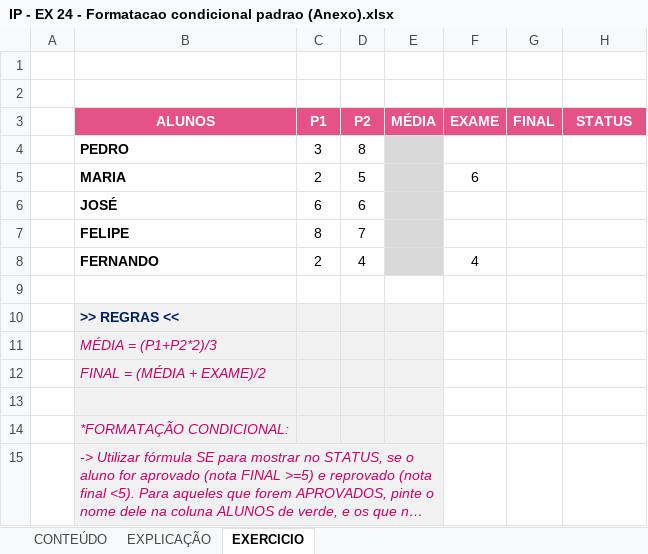
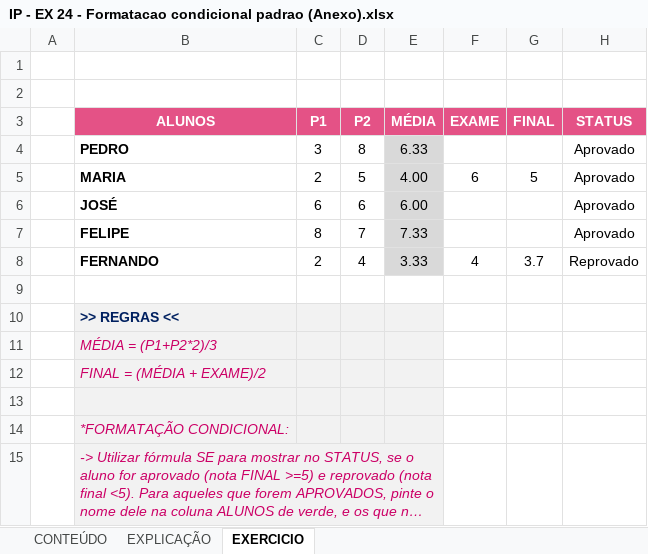
Before and after one commit to Laurentius96/DNC-DataScience, an Excel workbook: Materia_2-PowerBi/IP - EX 24 - Formatacao condicional padrao (Anexo).xlsx, sheet EXERCICIO, drawn as a sheet; long unchanged cells end in …; values as stored, in another font and other column widths than the file's, no borders; conditional formats not drawn; the diff names each change by its address in the sheet, - before the commit and + after, or states it on an @@ line.

Commit message:
Update IP - EX 24 - Formatacao condicional padrao (Anexo).xlsx
Exercicio

```diff
--- a/Materia_2-PowerBi/IP - EX 24 - Formatacao condicional padrao (Anexo).xlsx (sheet EXERCICIO)
+++ b/Materia_2-PowerBi/IP - EX 24 - Formatacao condicional padrao (Anexo).xlsx (sheet EXERCICIO)
-E4 (MÉDIA): (empty)
+E4 (MÉDIA): 6.33
-H4:H7 (STATUS): (empty)
+H4:H7 (STATUS): Aprovado
-E5 (MÉDIA): (empty)
+E5 (MÉDIA): 4.00
-G5 (FINAL): (empty)
+G5 (FINAL): 5
-E6 (MÉDIA): (empty)
+E6 (MÉDIA): 6.00
-E7 (MÉDIA): (empty)
+E7 (MÉDIA): 7.33
-E8 (MÉDIA): (empty)
+E8 (MÉDIA): 3.33
-G8 (FINAL): (empty)
+G8 (FINAL): 3.7
-H8 (STATUS): (empty)
+H8 (STATUS): Reprovado
```
